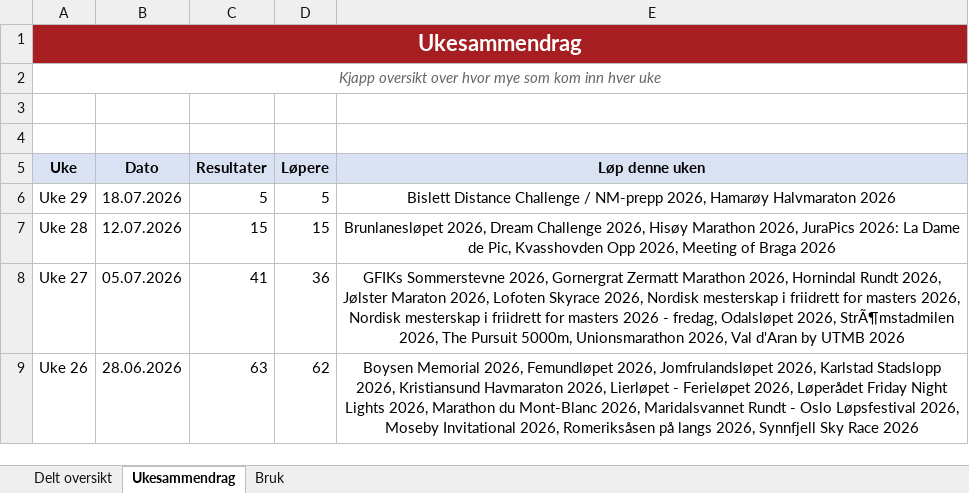
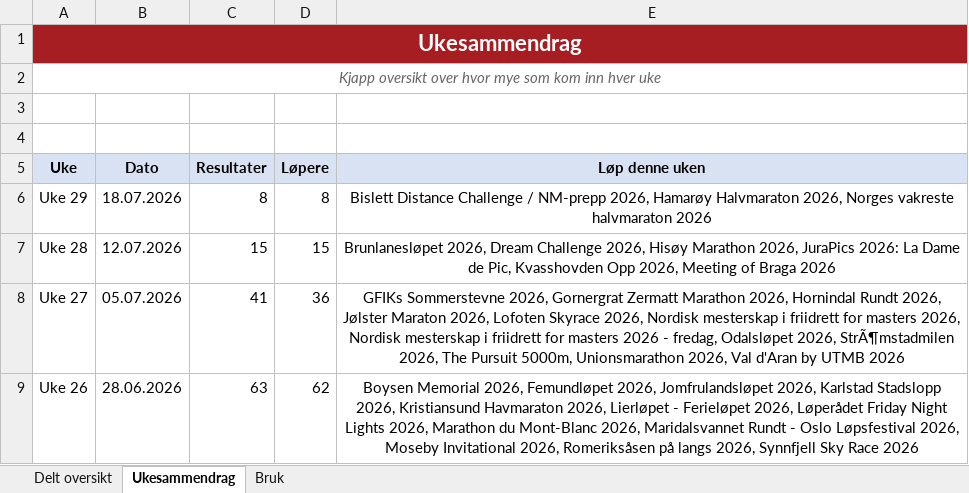
Before and after one commit to gustavByte/sk-vidar-2026-resultater, an Excel workbook: data/delt_oversikt/SK Vidar Langdistanse 2026.xlsx, sheet Ukesammendrag, drawn as a sheet; only a part is shown; values as stored, in another font and other column widths than the file's, no borders; table styles not drawn; the diff names each change by its address in the sheet, - before the commit and + after, or states it on an @@ line.

Commit message:
Add Norges vakreste halvmaraton results

```diff
--- a/data/delt_oversikt/SK Vidar Langdistanse 2026.xlsx (sheet Ukesammendrag)
+++ b/data/delt_oversikt/SK Vidar Langdistanse 2026.xlsx (sheet Ukesammendrag)
-C6 (Resultater): 5
+C6 (Resultater): 8
-D6 (Løpere): 5
+D6 (Løpere): 8
-E6 (Løp denne uken): …Hamarøy Halvmaraton 2026
+E6 (Løp denne uken): …Hamarøy Halvmaraton 2026, Norges vakreste halvmaraton 2026
```
Also changed, not shown: sheet Delt oversikt, 2 other files.
